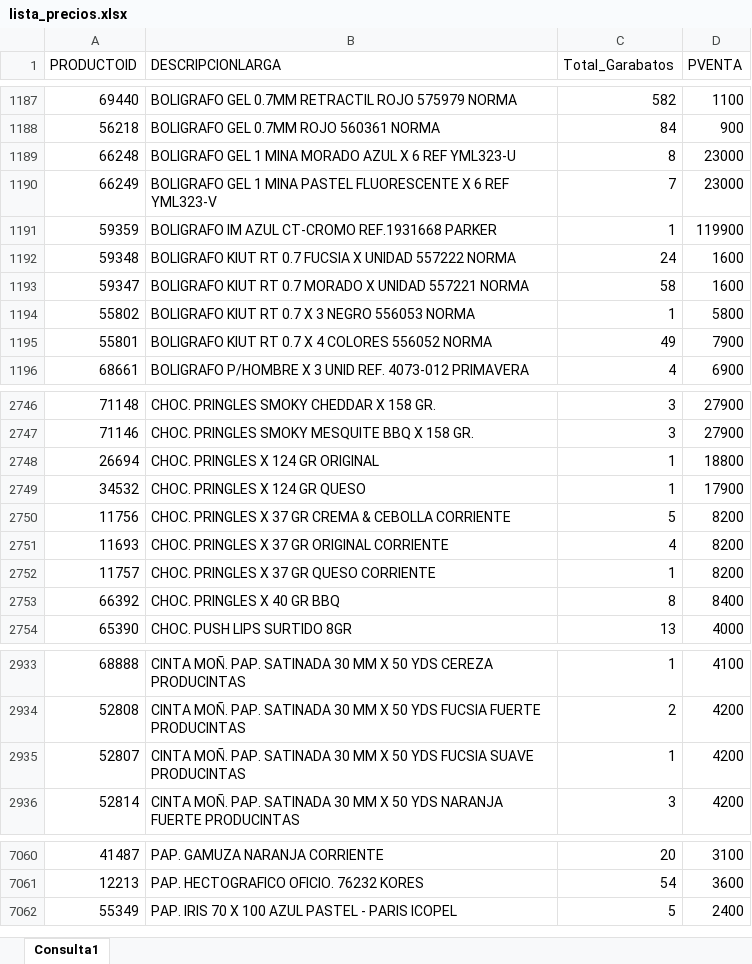
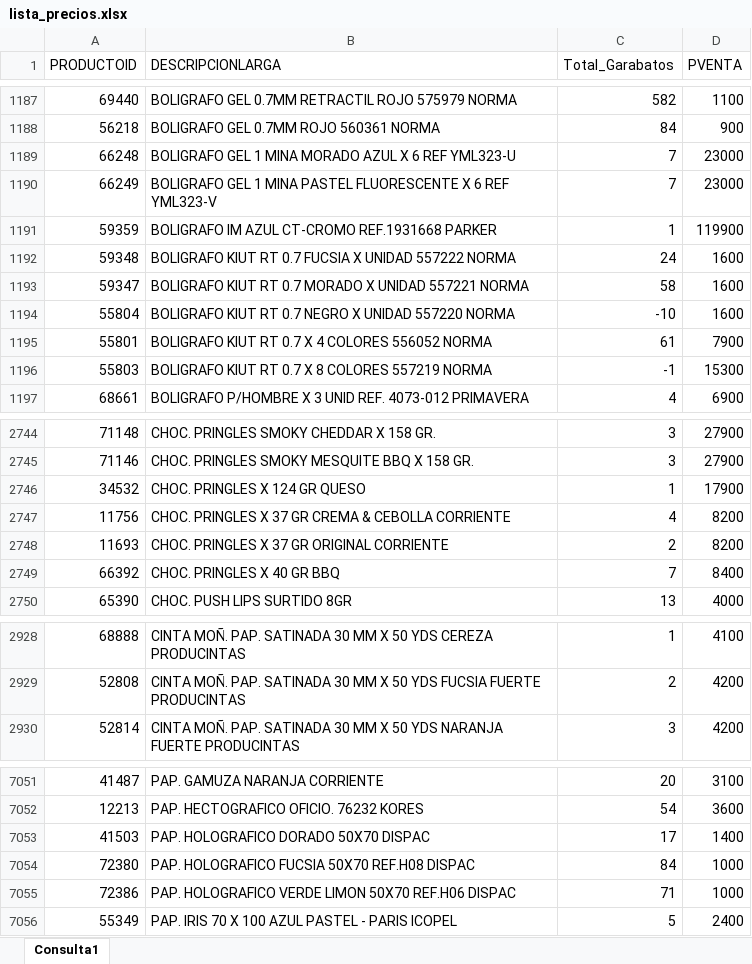
Before and after one commit to GarabatosOscar/lista-de-productos, an Excel workbook: lista_precios.xlsx, sheet Consulta1, drawn as a sheet; only a part is shown, gaps mark what is left out; values as stored, in another font and other column widths than the file's, no borders; table styles not drawn; removed rows and columns are numbered as before the commit, all else as after; the diff covers the shown part only; the diff names each change by its address in the sheet, - before the commit and + after, or states it on an @@ line.

Commit message:
Add files via upload

```diff
--- a/lista_precios.xlsx (sheet Consulta1)
+++ b/lista_precios.xlsx (sheet Consulta1)
-C1189 (Total_Garabatos): 8
+C1189 (Total_Garabatos): 7
-row 1194: 55802 | BOLIGRAFO KIUT RT 0.7 X 3 NEGRO 556053 NORMA | 1 | 5800
+row 1194: 55804 | BOLIGRAFO KIUT RT 0.7 NEGRO X UNIDAD 557220 NORMA | -10 | 1600
-C1195 (Total_Garabatos): 49
+C1195 (Total_Garabatos): 61
+row 1196: 55803 | BOLIGRAFO KIUT RT 0.7 X 8 COLORES 557219 NORMA | -1 | 15300
-row 2748: 26694 | CHOC. PRINGLES X 124 GR ORIGINAL | 1 | 18800
-C2747 (Total_Garabatos): 5
+C2747 (Total_Garabatos): 4
-C2748 (Total_Garabatos): 4
+C2748 (Total_Garabatos): 2
-row 2752: 11757 | CHOC. PRINGLES X 37 GR QUESO CORRIENTE | 1 | 8200
-C2749 (Total_Garabatos): 8
+C2749 (Total_Garabatos): 7
-row 2935: 52807 | CINTA MOÑ. PAP. SATINADA 30 MM X 50 YDS FUCSIA SUAVE PRODUCINTAS | 1 | 4200
+row 7053: 41503 | PAP. HOLOGRAFICO DORADO 50X70 DISPAC | 17 | 1400
+row 7054: 72380 | PAP. HOLOGRAFICO FUCSIA 50X70 REF.H08 DISPAC | 84 | 1000
+row 7055: 72386 | PAP. HOLOGRAFICO VERDE LIMON 50X70 REF.H06 DISPAC | 71 | 1000
```
Also changed, not shown: 5 added rows, 15 removed rows, 1 moved row and 738 edited cells elsewhere in this sheet.
